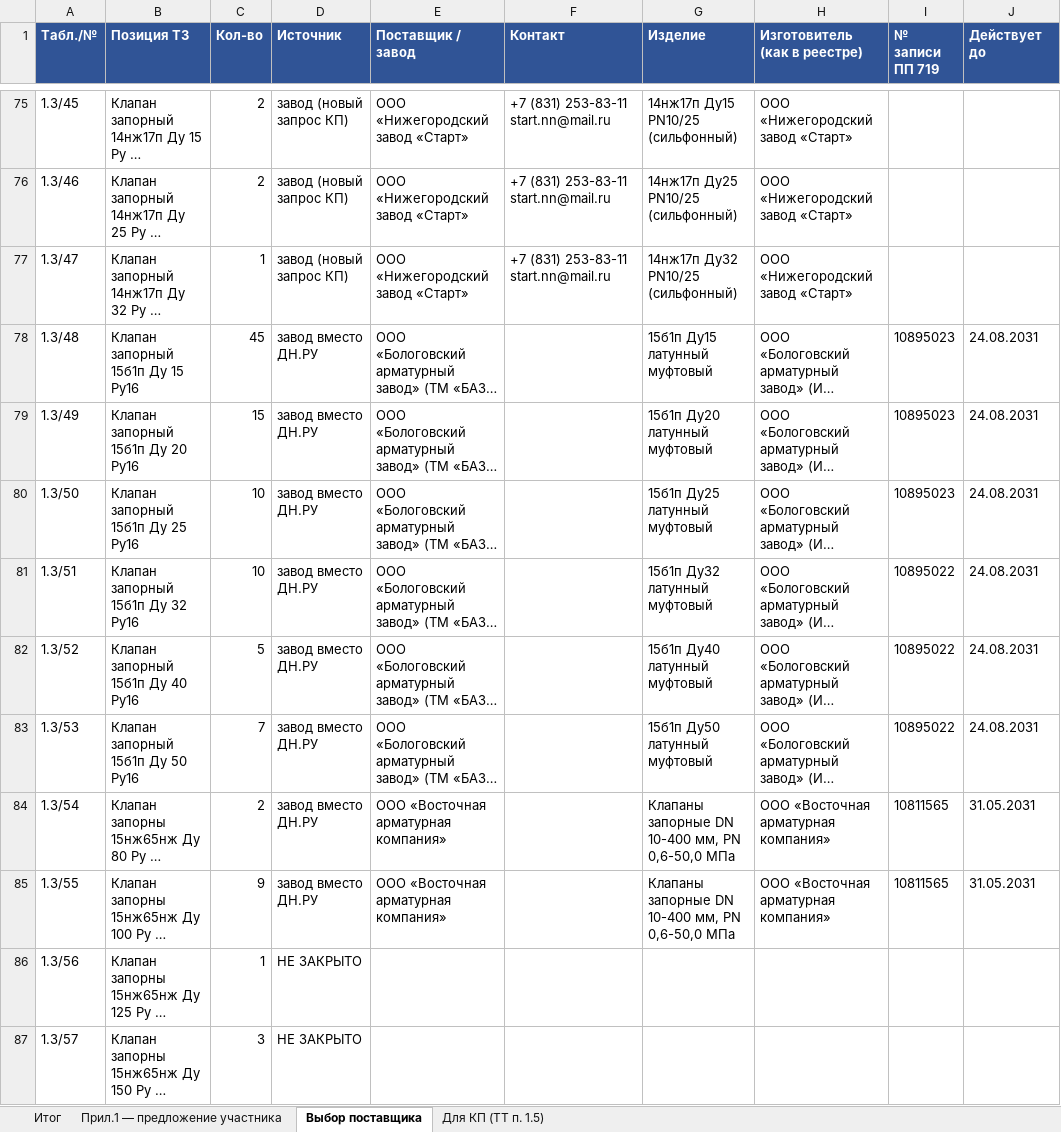
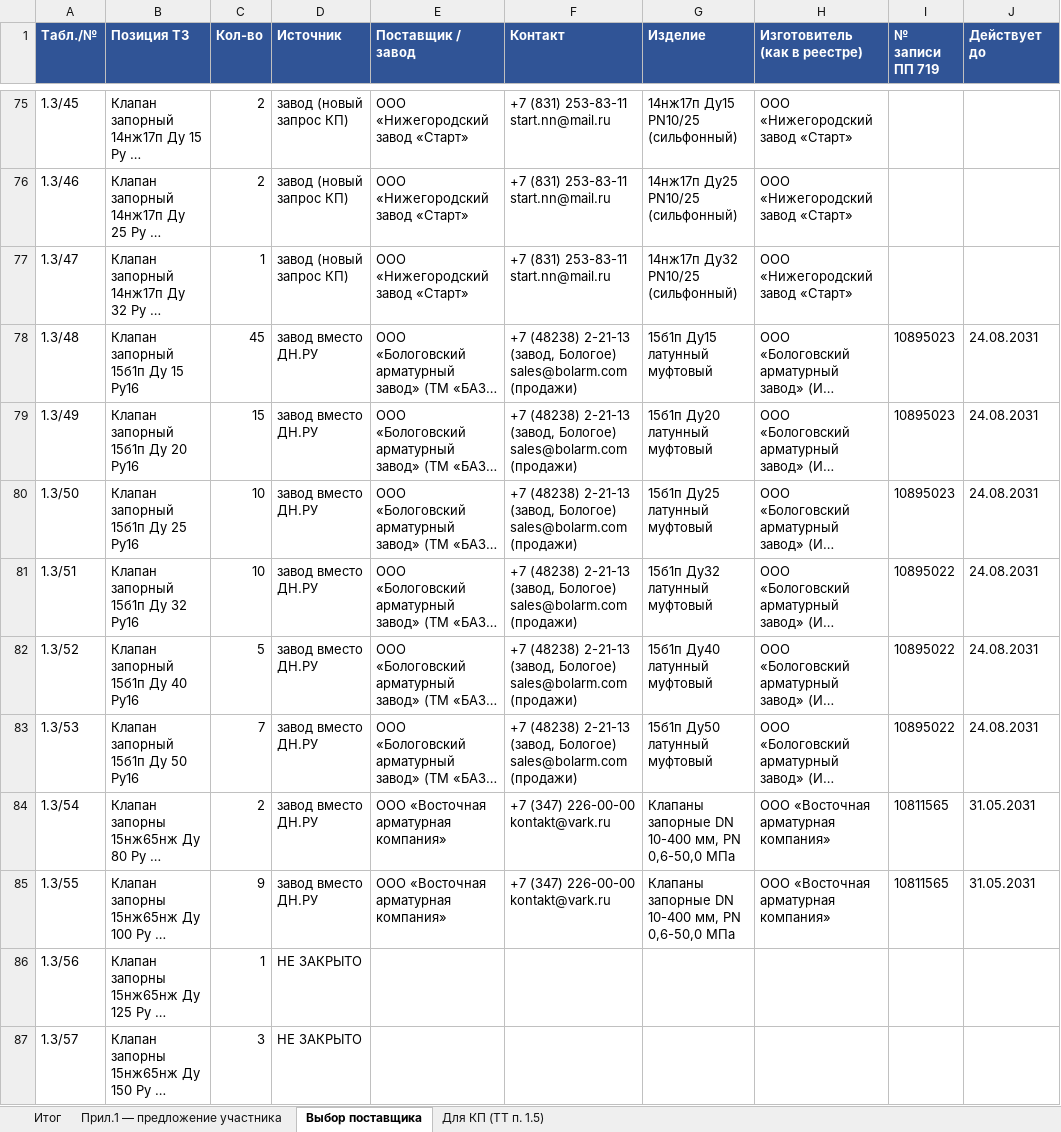
Before and after one commit to arorlov93/Tender-RUS-, an Excel workbook: KAMCHATKA_FINAL_ZAPOLNENIE.xlsx, sheet Выбор поставщика, drawn as a sheet; only a part is shown, gaps mark what is left out; long unchanged cells end in …; values as stored, in another font and other column widths than the file's, no borders; the diff covers the shown part only; the diff names each change by its address in the sheet, - before the commit and + after, or states it on an @@ line.

```diff
--- a/KAMCHATKA_FINAL_ZAPOLNENIE.xlsx (sheet Выбор поставщика)
+++ b/KAMCHATKA_FINAL_ZAPOLNENIE.xlsx (sheet Выбор поставщика)
-F78:F83 (Контакт): (empty)
+F78:F83 (Контакт): +7 (48238) 2-21-13 (завод, Бологое) sales@bolarm.com (продажи)
-F84:F85 (Контакт): (empty)
+F84:F85 (Контакт): +7 (347) 226-00-00 kontakt@vark.ru
```
Also changed, not shown: 32 edited cells elsewhere in this sheet, KAMCHATKA_FINAL_ZAVODY/00_СВОДКА.xlsx, KAMCHATKA_FINAL_ZAVODY/01_ООО_ЧелябинскСпецГражданСтрой_ЛД_Прайд.xlsx, 24 other files.
